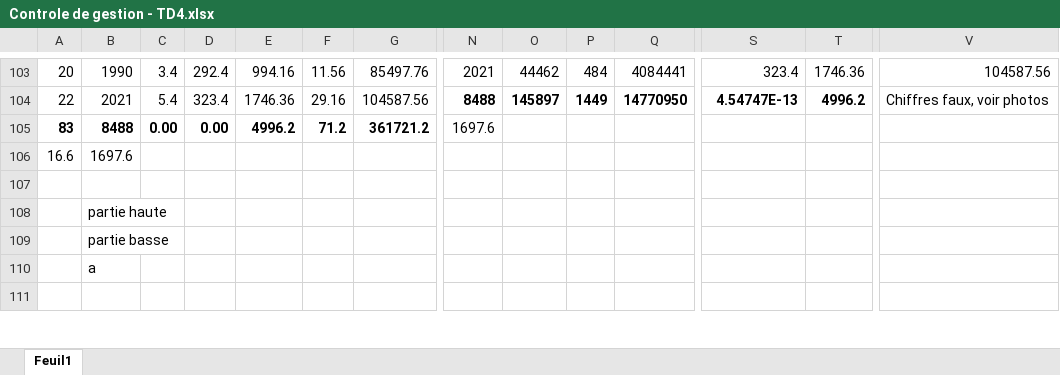
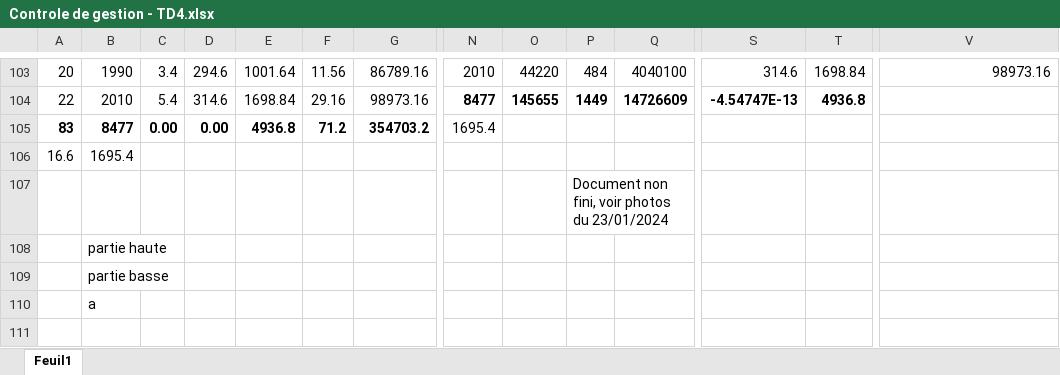
Before and after one commit to Amttihue/M1---Controle-de-gestion, an Excel workbook: Controle de gestion - TD4.xlsx, sheet Feuil1, drawn as a sheet; only a part is shown, gaps mark what is left out; values as stored, in another font and other column widths than the file's, no borders; charts and pictures not drawn; the diff covers the shown part only; the diff names each change by its address in the sheet, - before the commit and + after, or states it on an @@ line.

```diff
--- a/Controle de gestion - TD4.xlsx (sheet Feuil1)
+++ b/Controle de gestion - TD4.xlsx (sheet Feuil1)
-D103: 292.4
+D103: 294.6
-E103: 994.16
+E103: 1001.64
-G103: 85497.76
+G103: 86789.16
-N103: 2021
+N103: 2010
-O103: 44462
+O103: 44220
-Q103: 4084441
+Q103: 4040100
-S103: 323.4
+S103: 314.6
-T103: 1746.36
+T103: 1698.84
-V103: 104587.56
+V103: 98973.16
-B104: 2021
+B104: 2010
-D104: 323.4
+D104: 314.6
-E104: 1746.36
+E104: 1698.84
-G104: 104587.56
+G104: 98973.16
-N104: 8488
+N104: 8477
-O104: 145897
+O104: 145655
-Q104: 14770950
+Q104: 14726609
-S104: 4.54747E-13
+S104: -4.54747E-13
-T104: 4996.2
+T104: 4936.8
-V104: Chiffres faux, voir photos
+V104: (empty)
-B105: 8488
+B105: 8477
-E105: 4996.2
+E105: 4936.8
-G105: 361721.2
+G105: 354703.2
-N105: 1697.6
+N105: 1695.4
-B106: 1697.6
+B106: 1695.4
-P107: (empty)
+P107: Document non fini, voir photos du 23/01/2024
```
Also changed, not shown: 120 added rows and 24 edited cells elsewhere in this sheet.
